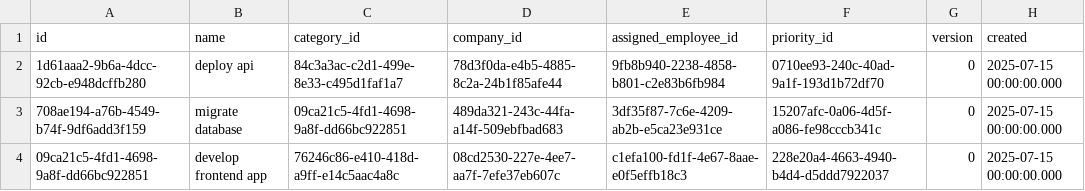
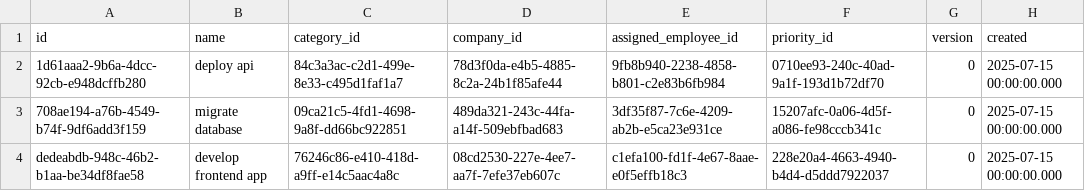
Before and after one commit to pawelNu/backend-project-manager, a CSV file: src/main/resources/db/changelog/0.7.0/projects.csv, drawn as a sheet; only a part is shown; the diff names each change by its address in the sheet, - before the commit and + after, or states it on an @@ line.

```diff
--- a/src/main/resources/db/changelog/0.7.0/projects.csv
+++ b/src/main/resources/db/changelog/0.7.0/projects.csv
-A4 (id): 09ca21c5-4fd1-4698-9a8f-dd66bc922851
+A4 (id): dedeabdb-948c-46b2-b1aa-be34df8fae58
```
Also changed, not shown: 10 other files.
